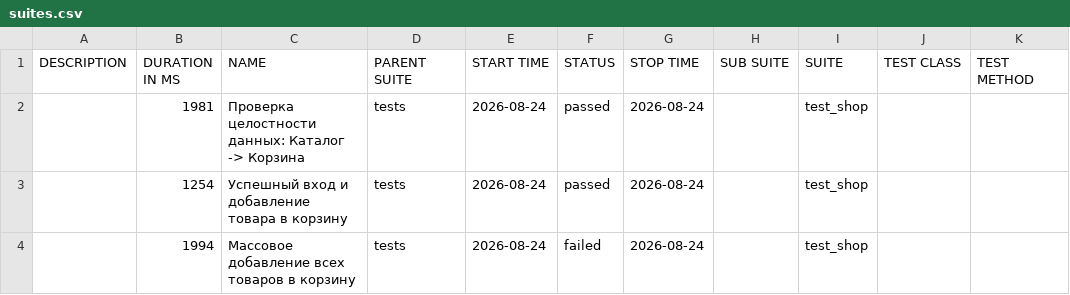
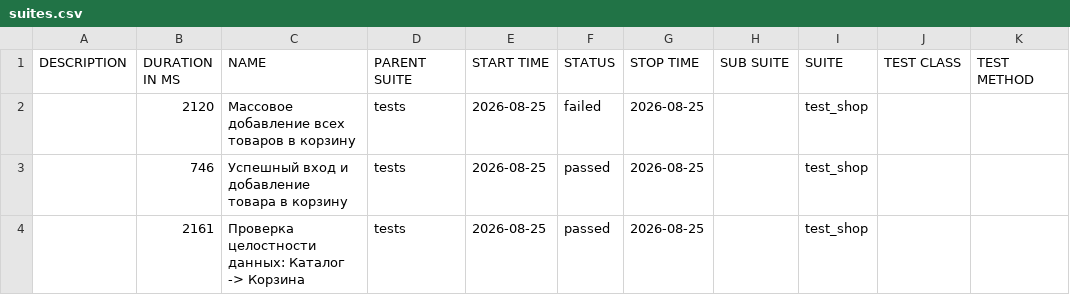
Before and after one commit to zasadwla01/automation, a CSV file: data/suites.csv, drawn as a sheet.

```diff
--- a/data/suites.csv
+++ b/data/suites.csv
@@ -1,4 +1,4 @@
 "DESCRIPTION","DURATION IN MS","NAME","PARENT SUITE","START TIME","STATUS","STOP TIME","SUB SUITE","SUITE","TEST CLASS","TEST METHOD"
-"","1981","Проверка целостности данных: Каталог -> Корзина","tests","2026-08-24","passed","2026-08-24","","test_shop","",""
-"","1254","Успешный вход и добавление товара в корзину","tests","2026-08-24","passed","2026-08-24","","test_shop","",""
-"","1994","Массовое добавление всех товаров в корзину","tests","2026-08-24","failed","2026-08-24","","test_shop","",""
+"","2120","Массовое добавление всех товаров в корзину","tests","2026-08-25","failed","2026-08-25","","test_shop","",""
+"","746","Успешный вход и добавление товара в корзину","tests","2026-08-25","passed","2026-08-25","","test_shop","",""
+"","2161","Проверка целостности данных: Каталог -> Корзина","tests","2026-08-25","passed","2026-08-25","","test_shop","",""
```
Also changed, not shown: 29 other files.
